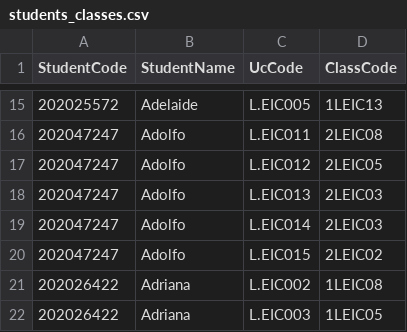
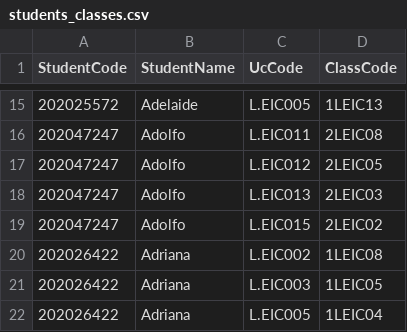
Before and after one commit to tomas-sucena/2022-FEUP-AED-Proj1, a CSV file: students_classes.csv, drawn as a sheet; only a part is shown, gaps mark what is left out; the shorter side is filled out with more unchanged rows.

```diff
--- a/students_classes.csv
+++ b/students_classes.csv
@@ -18,3 +18,2 @@ StudentCode,StudentName,UcCode,ClassCode
 202047247,Adolfo,L.EIC013,2LEIC03
-202047247,Adolfo,L.EIC014,2LEIC03
 202047247,Adolfo,L.EIC015,2LEIC02
```
Also changed, not shown: 1 other file.
